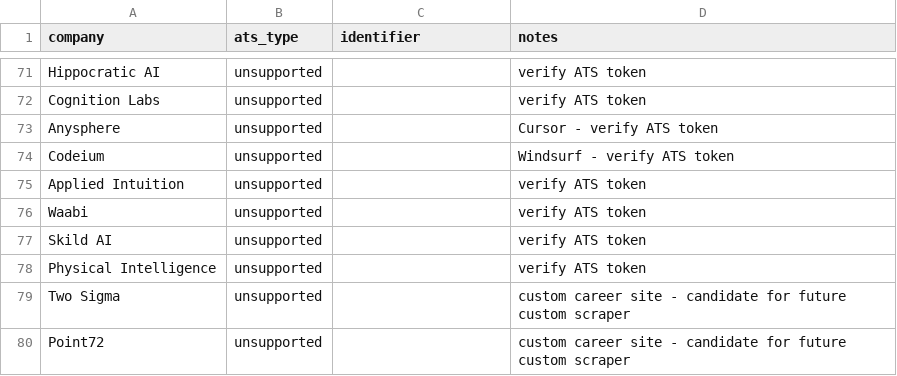
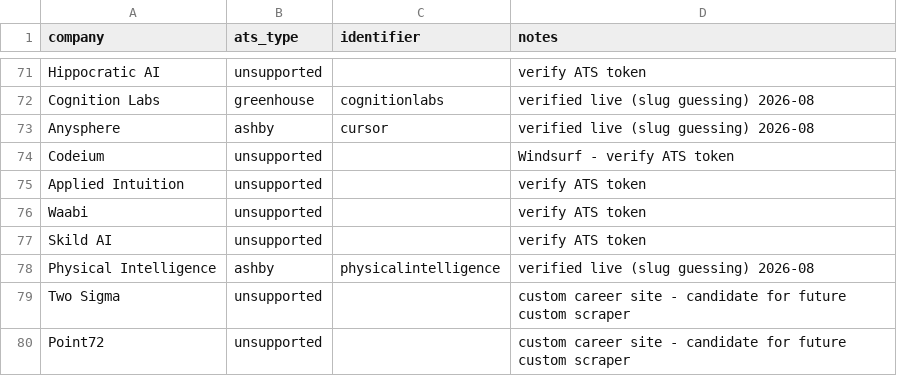
Before and after one commit to Amanda-Chiang/job-scraper, a CSV file: data/companies.csv, drawn as a sheet; only a part is shown, gaps mark what is left out; the diff covers the shown part only; the diff names each change by its address in the sheet, - before the commit and + after, or states it on an @@ line.

Commit message:
Resolve ATS tokens for 38 previously-unsupported AI companies
Batch-verified against live Greenhouse/Ashby APIs via slug guessing.
Applied directly to the live Config tab and synced to seed data.
Remaining unresolved: Groq, Hugging Face, Weights & Biases, Qdrant,
Mistral AI, Adept AI, Hippocratic AI, Codeium, Applied Intuition,
Waabi, Skild AI, Modular.

```diff
--- a/data/companies.csv
+++ b/data/companies.csv
-B72 (ats_type): unsupported
+B72 (ats_type): greenhouse
-C72 (identifier): (empty)
+C72 (identifier): cognitionlabs
-D72 (notes): verify ATS token
+D72 (notes): verified live (slug guessing) 2026-08
-B73 (ats_type): unsupported
+B73 (ats_type): ashby
-C73 (identifier): (empty)
+C73 (identifier): cursor
-D73 (notes): Cursor - verify ATS token
+D73 (notes): verified live (slug guessing) 2026-08
-B78 (ats_type): unsupported
+B78 (ats_type): ashby
-C78 (identifier): (empty)
+C78 (identifier): physicalintelligence
-D78 (notes): verify ATS token
+D78 (notes): verified live (slug guessing) 2026-08
```
Also changed, not shown: 105 edited cells elsewhere in this file.
